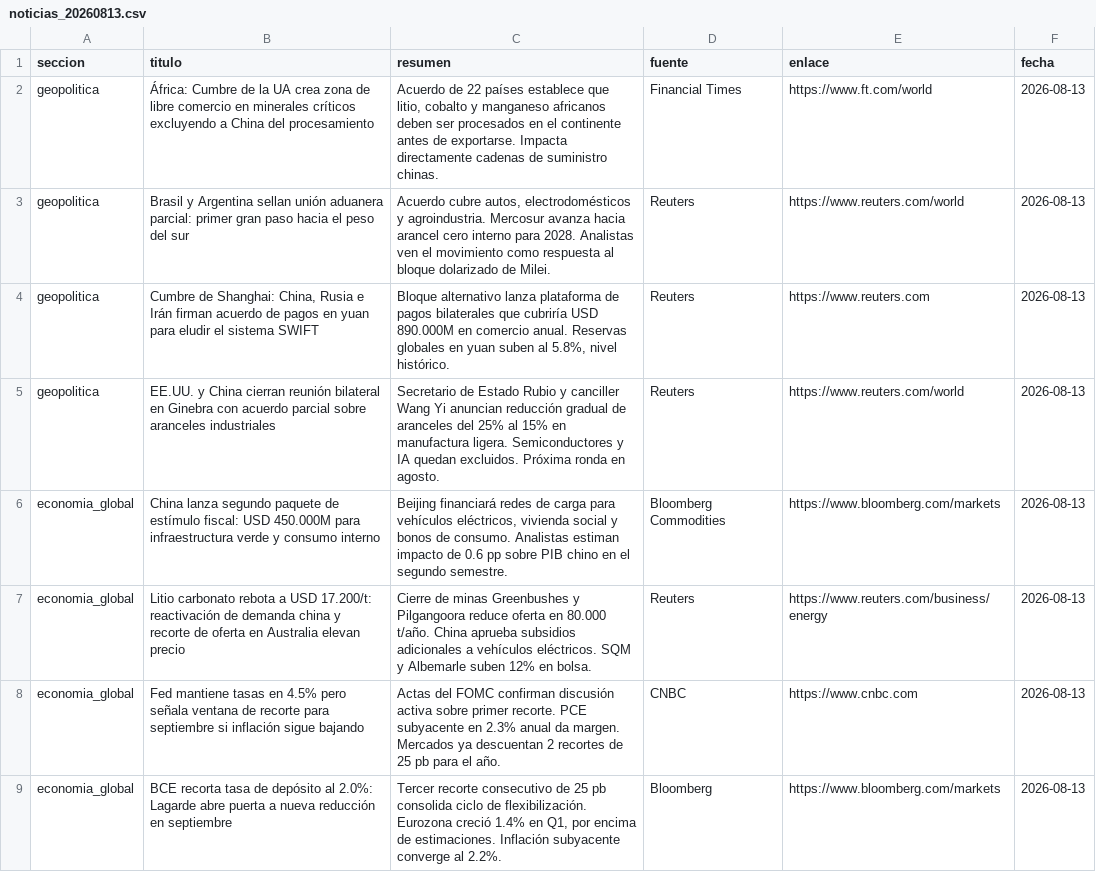
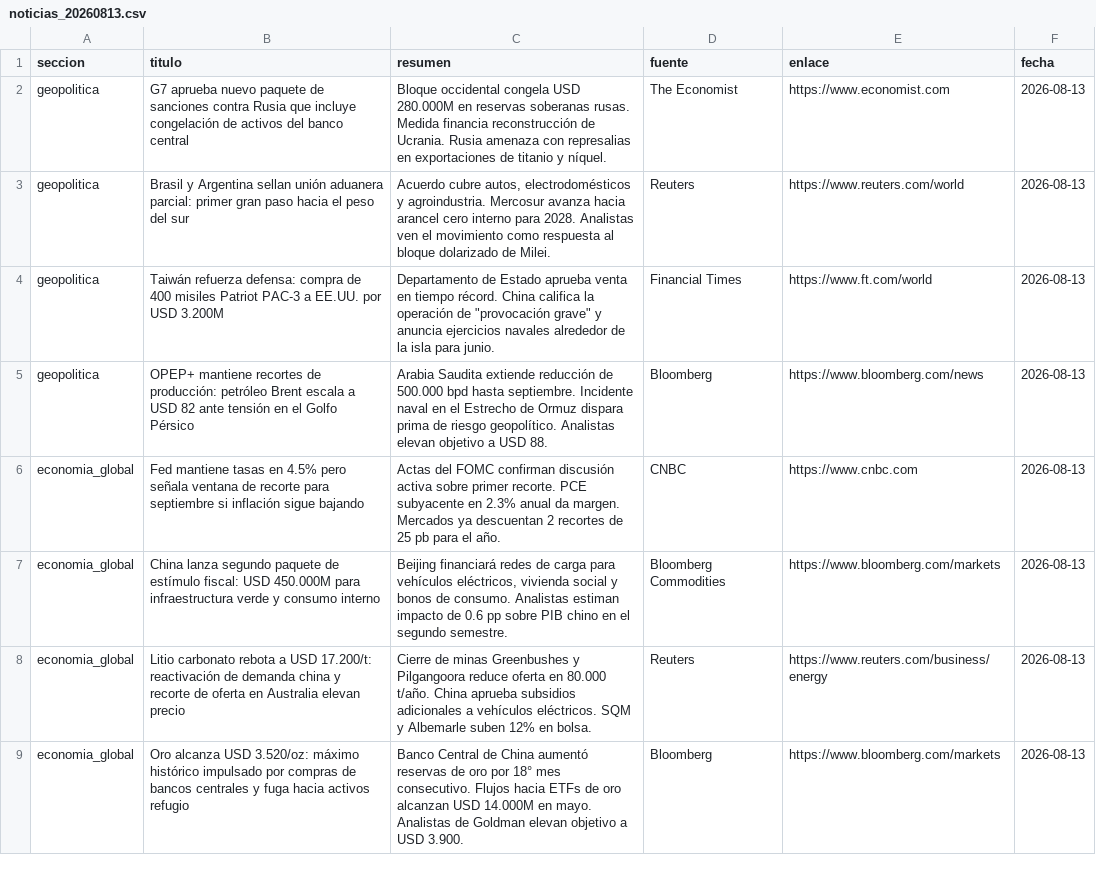
Before and after one commit to erickfranciscohernandez/financiero, a CSV file: noticias_20260813.csv, drawn as a sheet; only a part is shown; the diff covers the shown part only.

```diff
--- a/noticias_20260813.csv
+++ b/noticias_20260813.csv
@@ -1,9 +1,9 @@
 seccion,titulo,resumen,fuente,enlace,fecha
-geopolitica,África: Cumbre de la UA crea zona de libre comercio en minerales críticos excluyendo a China del procesamiento,"Acuerdo de 22 países establece que litio, cobalto y manganeso africanos deben ser procesados en el continente antes de exportarse. Impacta directamente cadenas de suministro chinas.",Financial Times,https://www.ft.com/world,2026-08-13
+geopolitica,G7 aprueba nuevo paquete de sanciones contra Rusia que incluye congelación de activos del banco central,Bloque occidental congela USD 280.000M en reservas soberanas rusas. Medida financia reconstrucción de Ucrania. Rusia amenaza con represalias en exportaciones de titanio y níquel.,The Economist,https://www.economist.com,2026-08-13
 geopolitica,Brasil y Argentina sellan unión aduanera parcial: primer gran paso hacia el peso del sur,"Acuerdo cubre autos, electrodomésticos y agroindustria. Mercosur avanza hacia arancel cero interno para 2028. Analistas ven el movimiento como respuesta al bloque dolarizado de Milei.",Reuters,https://www.reuters.com/world,2026-08-13
-geopolitica,"Cumbre de Shanghai: China, Rusia e Irán firman acuerdo de pagos en yuan para eludir el sistema SWIFT","Bloque alternativo lanza plataforma de pagos bilaterales que cubriría USD 890.000M en comercio anual. Reservas globales en yuan suben al 5.8%, nivel histórico.",Reuters,https://www.reuters.com,2026-08-13
-geopolitica,EE.UU. y China cierran reunión bilateral en Ginebra con acuerdo parcial sobre aranceles industriales,Secretario de Estado Rubio y canciller Wang Yi anuncian reducción gradual de aranceles del 25% al 15% en manufactura ligera. Semiconductores y IA quedan excluidos. Próxima ronda en agosto.,Reuters,https://www.reuters.com/world,2026-08-13
+geopolitica,Taiwán refuerza defensa: compra de 400 misiles Patriot PAC-3 a EE.UU. por USD 3.200M,"Departamento de Estado aprueba venta en tiempo récord. China califica la operación de ""provocación grave"" y anuncia ejercicios navales alrededor de la isla para junio.",Financial Times,https://www.ft.com/world,2026-08-13
+geopolitica,OPEP+ mantiene recortes de producción: petróleo Brent escala a USD 82 ante tensión en el Golfo Pérsico,Arabia Saudita extiende reducción de 500.000 bpd hasta septiembre. Incidente naval en el Estrecho de Ormuz dispara prima de riesgo geopolítico. Analistas elevan objetivo a USD 88.,Bloomberg,https://www.bloomberg.com/news,2026-08-13
+economia_global,Fed mantiene tasas en 4.5% pero señala ventana de recorte para septiembre si inflación sigue bajando,Actas del FOMC confirman discusión activa sobre primer recorte. PCE subyacente en 2.3% anual da margen. Mercados ya descuentan 2 recortes de 25 pb para el año.,CNBC,https://www.cnbc.com,2026-08-13
 economia_global,China lanza segundo paquete de estímulo fiscal: USD 450.000M para infraestructura verde y consumo interno,"Beijing financiará redes de carga para vehículos eléctricos, vivienda social y bonos de consumo. Analistas estiman impacto de 0.6 pp sobre PIB chino en el segundo semestre.",Bloomberg Commodities,https://www.bloomberg.com/markets,2026-08-13
 economia_global,Litio carbonato rebota a USD 17.200/t: reactivación de demanda china y recorte de oferta en Australia elevan precio,Cierre de minas Greenbushes y Pilgangoora reduce oferta en 80.000 t/año. China aprueba subsidios adicionales a vehículos eléctricos. SQM y Albemarle suben 12% en bolsa.,Reuters,https://www.reuters.com/business/energy,2026-08-13
-economia_global,Fed mantiene tasas en 4.5% pero señala ventana de recorte para septiembre si inflación sigue bajando,Actas del FOMC confirman discusión activa sobre primer recorte. PCE subyacente en 2.3% anual da margen. Mercados ya descuentan 2 recortes de 25 pb para el año.,CNBC,https://www.cnbc.com,2026-08-13
-economia_global,BCE recorta tasa de depósito al 2.0%: Lagarde abre puerta a nueva reducción en septiembre,"Tercer recorte consecutivo de 25 pb consolida ciclo de flexibilización. Eurozona creció 1.4% en Q1, por encima de estimaciones. Inflación subyacente converge al 2.2%.",Bloomberg,https://www.bloomberg.com/markets,2026-08-13
+economia_global,Oro alcanza USD 3.520/oz: máximo histórico impulsado por compras de bancos centrales y fuga hacia activos refugio,Banco Central de China aumentó reservas de oro por 18° mes consecutivo. Flujos hacia ETFs de oro alcanzan USD 14.000M en mayo. Analistas de Goldman elevan objetivo a USD 3.900.,Bloomberg,https://www.bloomberg.com/markets,2026-08-13
```
Also changed, not shown: 8 added rows, 8 removed rows and 33 edited cells elsewhere in this file, 8 other files.
